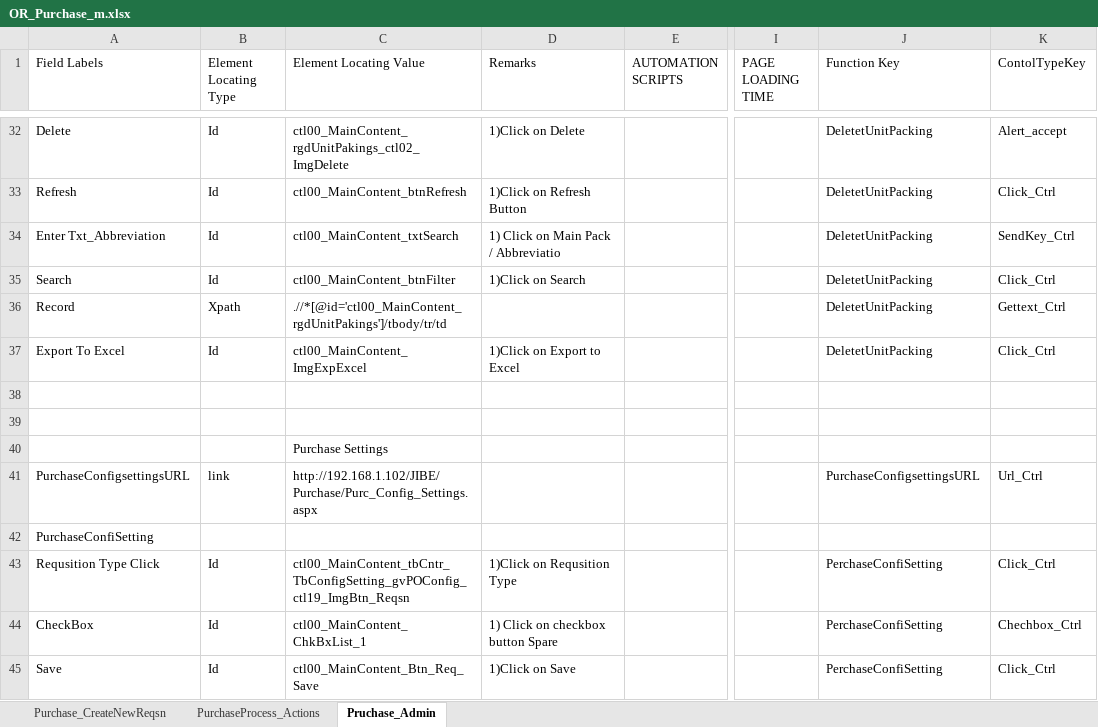
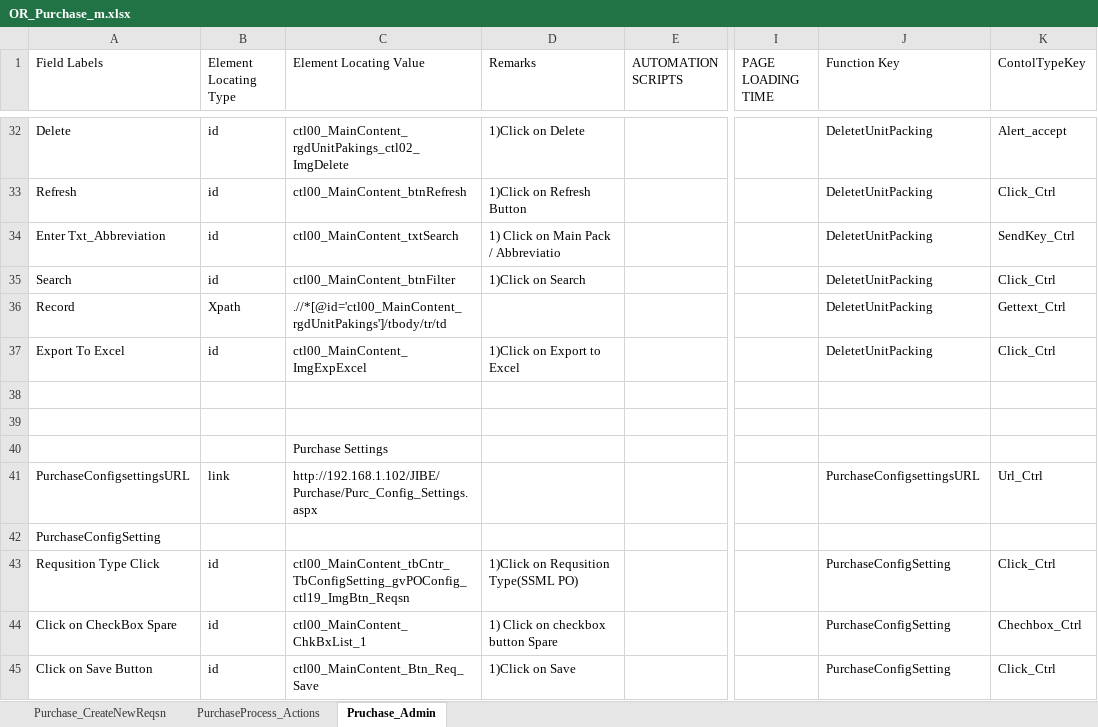
Before and after one commit to PritiGGaikar/Jibe-Functional-Test, an Excel workbook: src/object/OR_Purchase_m.xlsx, sheet Pruchase_Admin, drawn as a sheet; only a part is shown, gaps mark what is left out; values as stored, in another font and other column widths than the file's, no cell formats; table styles not drawn; the diff covers the shown part only; the diff names each change by its address in the sheet, - before the commit and + after, or states it on an @@ line.

Commit message:
Purchase Test suites updated

```diff
--- a/src/object/OR_Purchase_m.xlsx (sheet Pruchase_Admin)
+++ b/src/object/OR_Purchase_m.xlsx (sheet Pruchase_Admin)
-B32:B35 (Element Locating Type): Id
+B32:B35 (Element Locating Type): id
-B37 (Element Locating Type): Id
+B37 (Element Locating Type): id
-A42 (Field Labels): PurchaseConfiSetting
+A42 (Field Labels): PurchaseConfigSetting
-B43:B45 (Element Locating Type): Id
+B43:B45 (Element Locating Type): id
-D43 (Remarks): 1)Click on Requsition Type
+D43 (Remarks): 1)Click on Requsition Type(SSML PO)
-J43:J45 (Function Key): PerchaseConfiSetting
+J43:J45 (Function Key): PurchaseConfigSetting
-A44 (Field Labels): CheckBox
+A44 (Field Labels): Click on CheckBox Spare
-A45 (Field Labels): Save
+A45 (Field Labels): Click on Save Button
```
Also changed, not shown: 181 added rows, 55 removed rows, 4 moved rows and 143 edited cells elsewhere in this sheet, cell formats, src/Input_Purchase/input_purc_m.xlsx, src/Jibe_Config/Jibe_Config.xlsx, 38 other files.
